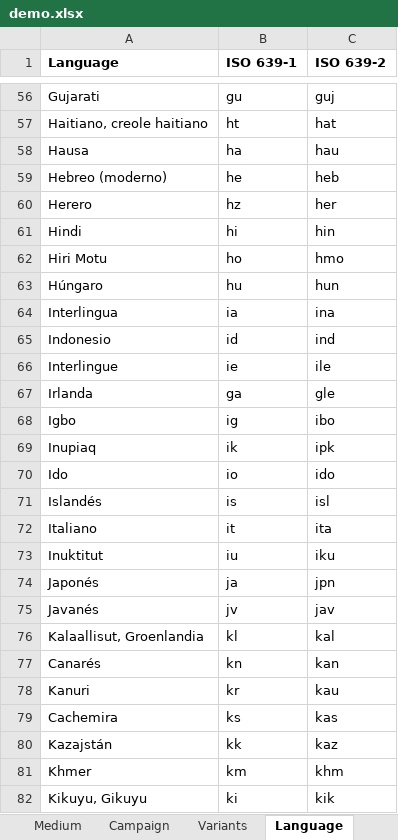
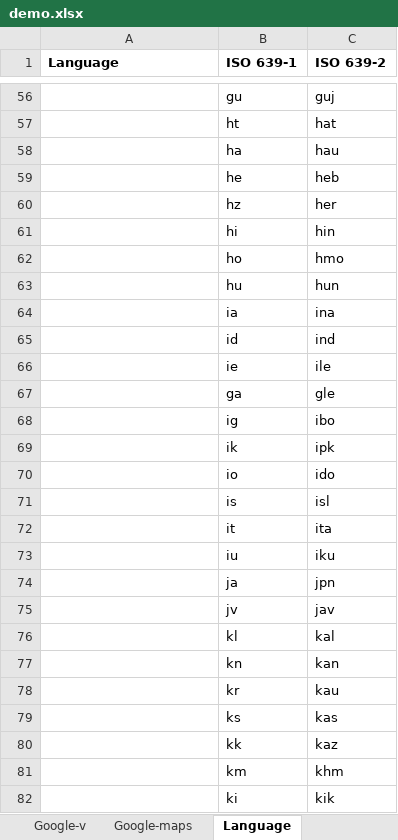
Before and after one commit to ErajZafar/Project, an Excel workbook: excel demo/demo.xlsx, sheet Language, drawn as a sheet; only a part is shown, gaps mark what is left out; values as stored, in another font and other column widths than the file's, no borders; the diff covers the shown part only; the diff names each change by its address in the sheet, - before the commit and + after, or states it on an @@ line.

```diff
--- a/excel demo/demo.xlsx (sheet Language)
+++ b/excel demo/demo.xlsx (sheet Language)
-sheet tab: Medium
-sheet tab: Campaign
-sheet tab: Variants
+sheet tab: Google-maps
-A56 (Language): Gujarati
+A56 (Language): (empty)
-A57 (Language): Haitiano, creole haitiano
+A57 (Language): (empty)
-A58 (Language): Hausa
+A58 (Language): (empty)
-A59 (Language): Hebreo (moderno)
+A59 (Language): (empty)
-A60 (Language): Herero
+A60 (Language): (empty)
-A61 (Language): Hindi
+A61 (Language): (empty)
-A62 (Language): Hiri Motu
+A62 (Language): (empty)
-A63 (Language): Húngaro
+A63 (Language): (empty)
-A64 (Language): Interlingua
+A64 (Language): (empty)
-A65 (Language): Indonesio
+A65 (Language): (empty)
-A66 (Language): Interlingue
+A66 (Language): (empty)
-A67 (Language): Irlanda
+A67 (Language): (empty)
-A68 (Language): Igbo
+A68 (Language): (empty)
-A69 (Language): Inupiaq
+A69 (Language): (empty)
-A70 (Language): Ido
+A70 (Language): (empty)
-A71 (Language): Islandés
+A71 (Language): (empty)
-A72 (Language): Italiano
+A72 (Language): (empty)
-A73 (Language): Inuktitut
+A73 (Language): (empty)
-A74 (Language): Japonés
+A74 (Language): (empty)
-A75 (Language): Javanés
+A75 (Language): (empty)
-A76 (Language): Kalaallisut, Groenlandia
+A76 (Language): (empty)
-A77 (Language): Canarés
+A77 (Language): (empty)
-A78 (Language): Kanuri
+A78 (Language): (empty)
-A79 (Language): Cachemira
+A79 (Language): (empty)
-A80 (Language): Kazajstán
+A80 (Language): (empty)
-A81 (Language): Khmer
+A81 (Language): (empty)
-A82 (Language): Kikuyu, Gikuyu
+A82 (Language): (empty)
```
Also changed, not shown: 157 edited cells elsewhere in this sheet, other sheet tabs, 8 other files.
